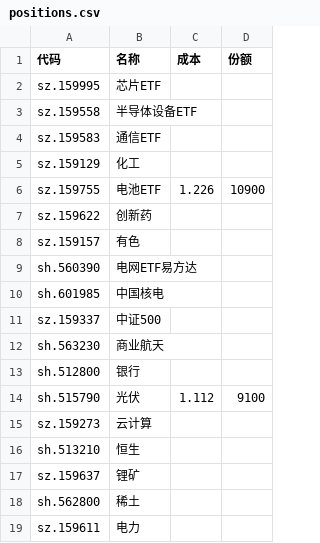
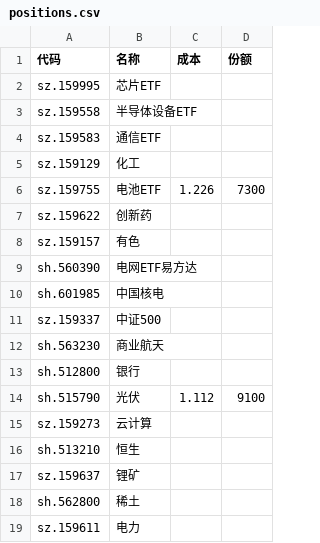
Before and after one commit to Black-Dress/stack, a CSV file: data/positions.csv, drawn as a sheet.

```diff
--- a/data/positions.csv
+++ b/data/positions.csv
@@ -5,3 +5,3 @@ sz.159583,通信ETF
 sz.159129,化工
-sz.159755,电池ETF,1.226,10900
+sz.159755,电池ETF,1.226,7300
 sz.159622,创新药
```
Also changed, not shown: 5 other files.
